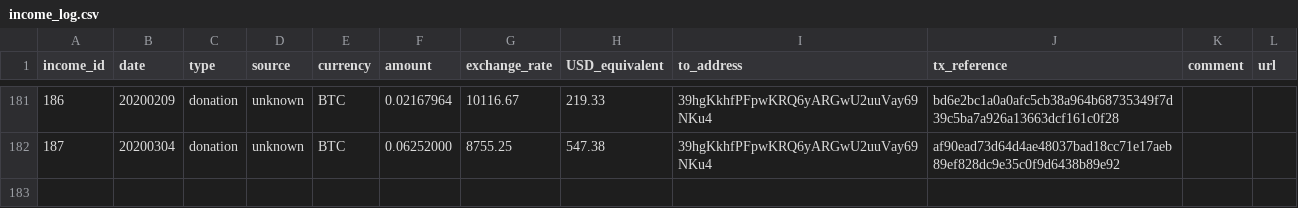
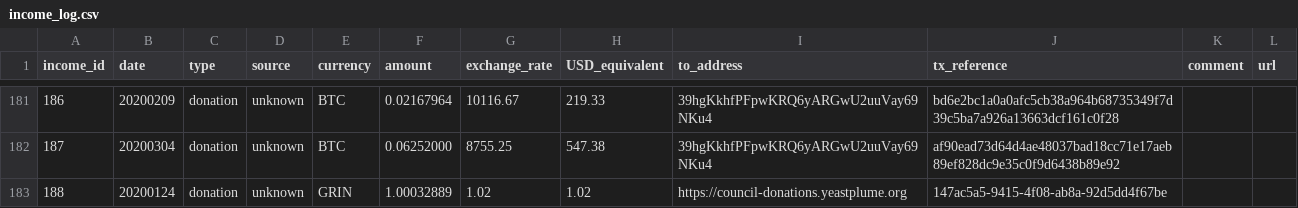
Before and after one commit to mimblewimble/grin-pm, a CSV file: financials/income_log.csv, drawn as a sheet; only a part is shown, gaps mark what is left out.

Commit message:
add #188 to income log: unknown grin donation

```diff
--- a/financials/income_log.csv
+++ b/financials/income_log.csv
@@ -182 +182,2 @@ income_id,date,type,source,currency,amount,exchange_rate,USD_equivalent,to_addre
 187,20200304,donation,unknown,BTC,0.06252000,8755.25,547.38,39hgKkhfPFpwKRQ6yARGwU2uuVay69NKu4,af90ead73d64d4ae48037bad18cc71e17aeb89ef828dc9e35c0f9d6438b89e92,,
+188,20200124,donation,unknown,GRIN,1.00032889,1.02,1.02,https://council-donations.yeastplume.org,147ac5a5-9415-4f08-ab8a-92d5dd4f67be,,
```
